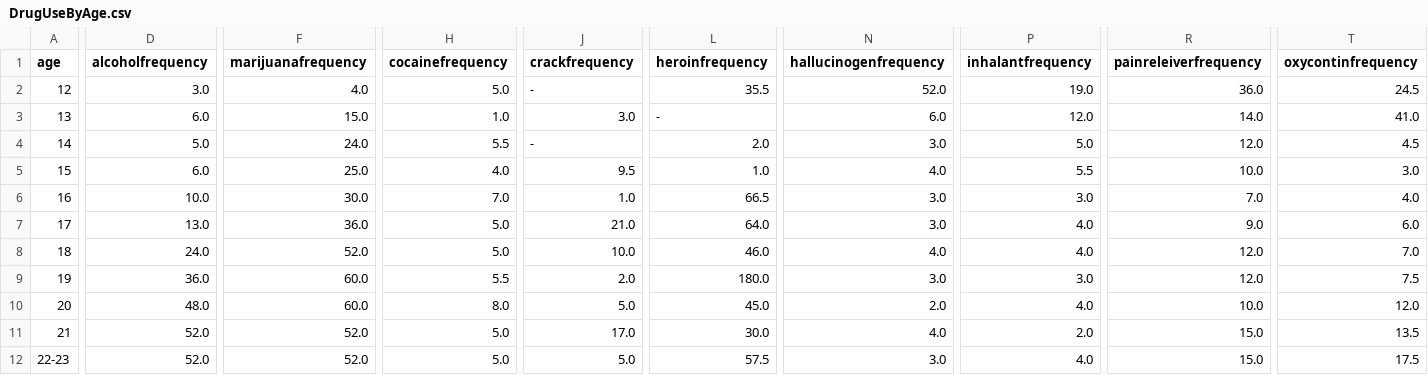
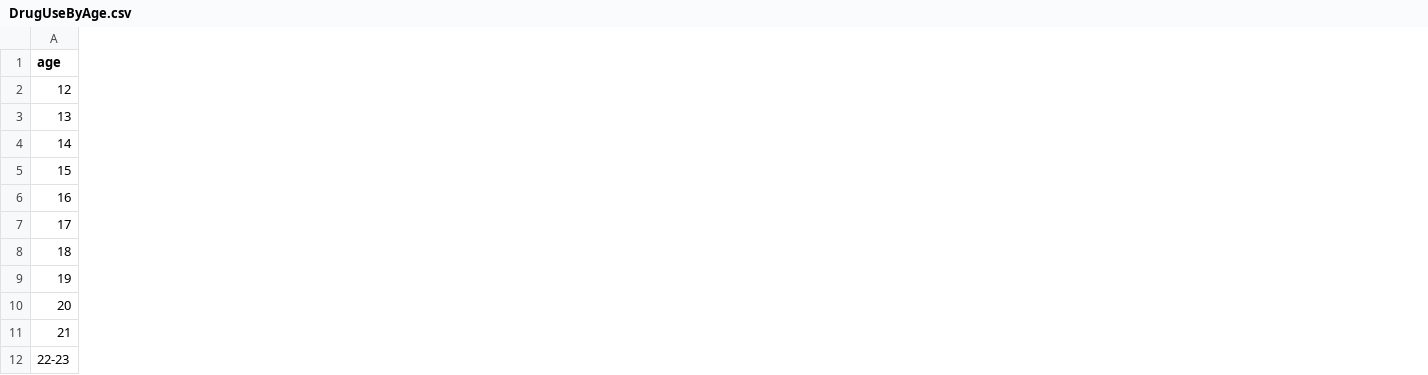
Before and after one commit to tbrangman/datavizlibrary, a CSV file: DrugUseByAge.csv, drawn as a sheet; only a part is shown, gaps mark what is left out; the diff covers the shown part only; the diff names each change by its address in the sheet, - before the commit and + after, or states it on an @@ line.

```diff
--- a/DrugUseByAge.csv
+++ b/DrugUseByAge.csv
-column D (alcoholfrequency), rows 2-12: 3.0 | 6.0 | 5.0 | 6.0 | 10.0 | 13.0 | 24.0 | 36.0 | 48.0 | 52.0 | 52.0
-column F (marijuanafrequency), rows 2-12: 4.0 | 15.0 | 24.0 | 25.0 | 30.0 | 36.0 | 52.0 | 60.0 | 60.0 | 52.0 | 52.0
-column H (cocainefrequency), rows 2-12: 5.0 | 1.0 | 5.5 | 4.0 | 7.0 | 5.0 | 5.0 | 5.5 | 8.0 | 5.0 | 5.0
-column J (crackfrequency), rows 2-12: - | 3.0 | - | 9.5 | 1.0 | 21.0 | 10.0 | 2.0 | 5.0 | 17.0 | 5.0
-column L (heroinfrequency), rows 2-12: 35.5 | - | 2.0 | 1.0 | 66.5 | 64.0 | 46.0 | 180.0 | 45.0 | 30.0 | 57.5
-column N (hallucinogenfrequency), rows 2-12: 52.0 | 6.0 | 3.0 | 4.0 | 3.0 | 3.0 | 4.0 | 3.0 | 2.0 | 4.0 | 3.0
-column P (inhalantfrequency), rows 2-12: 19.0 | 12.0 | 5.0 | 5.5 | 3.0 | 4.0 | 4.0 | 3.0 | 4.0 | 2.0 | 4.0
-column R (painreleiverfrequency), rows 2-12: 36.0 | 14.0 | 12.0 | 10.0 | 7.0 | 9.0 | 12.0 | 12.0 | 10.0 | 15.0 | 15.0
-column T (oxycontinfrequency), rows 2-12: 24.5 | 41.0 | 4.5 | 3.0 | 4.0 | 6.0 | 7.0 | 7.5 | 12.0 | 13.5 | 17.5
```
Also changed, not shown: 4 removed columns and 33 edited cells elsewhere in this file, 10 other files.
